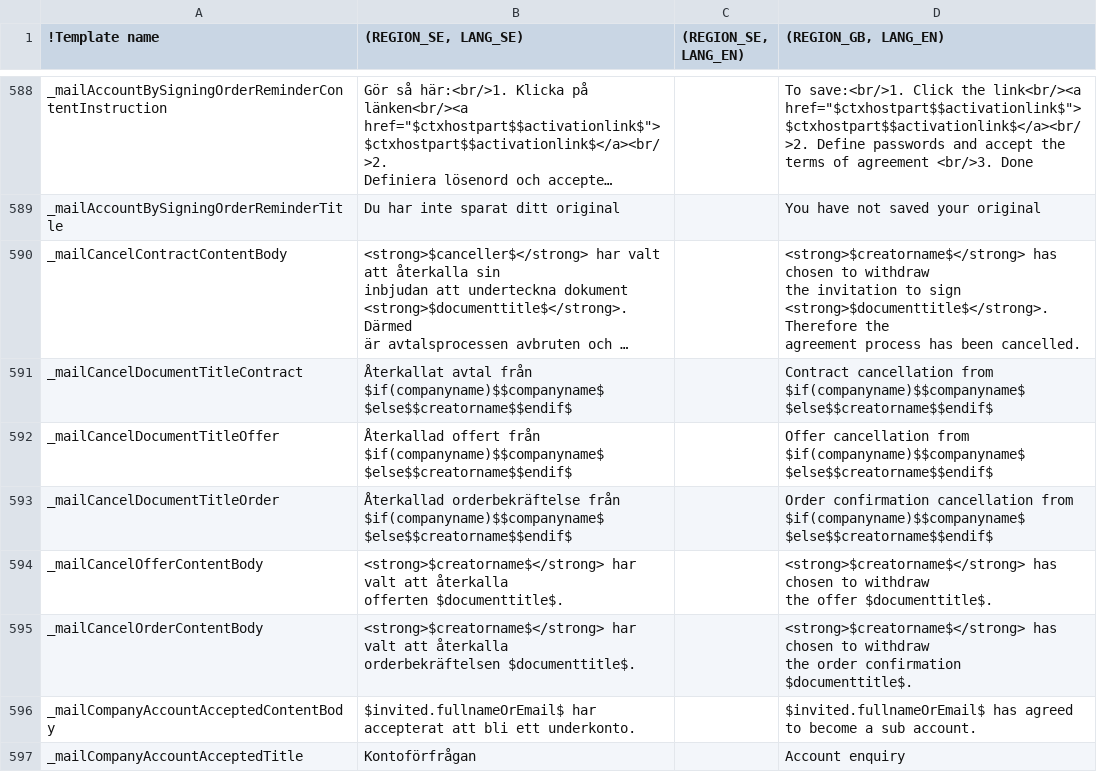
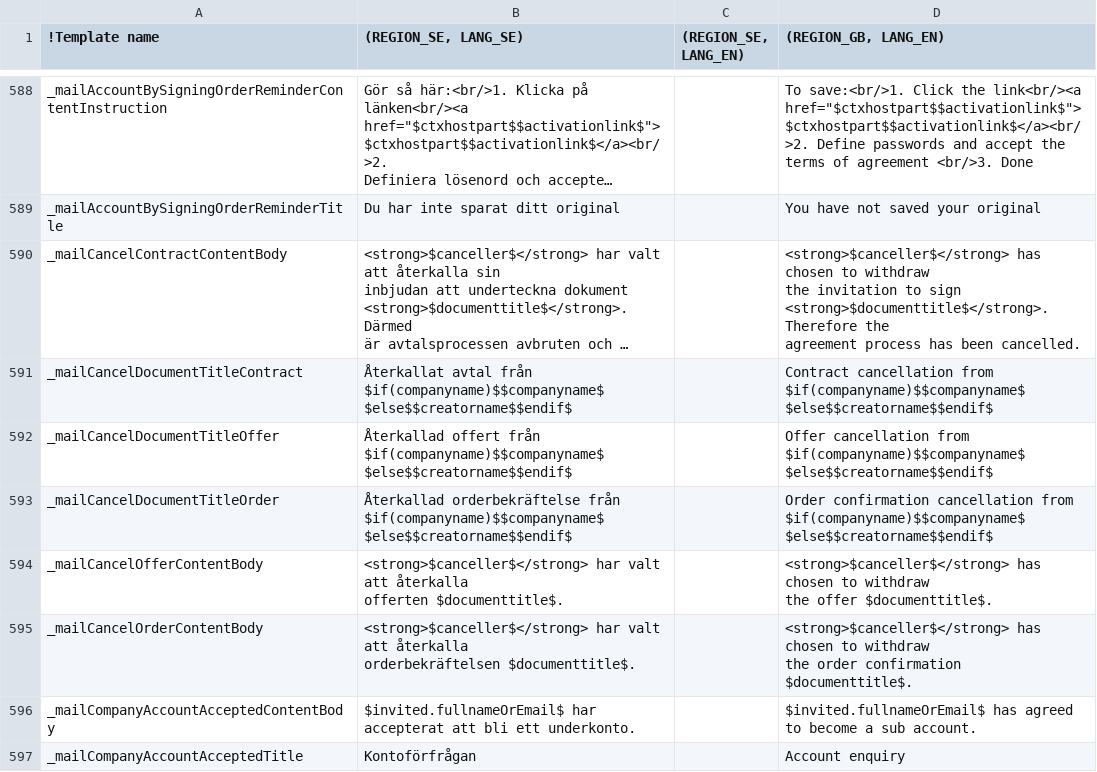
Before and after one commit to scrive/scrive-apidocs, a CSV file: texts/everything.csv, drawn as a sheet; only a part is shown, gaps mark what is left out; long unchanged cells end in …; the diff names each change by its address in the sheet, - before the commit and + after, or states it on an @@ line.

Commit message:
fix - i needed to change more templates to use canceller rather than author

```diff
--- a/texts/everything.csv
+++ b/texts/everything.csv
-D590 ((REGION_GB, LANG_EN)): <strong>$creatorname$</strong> has chosen…
+D590 ((REGION_GB, LANG_EN)): <strong>$canceller$</strong> has chosen…
-B594 ((REGION_SE, LANG_SE)): <strong>$creatorname$</strong> har valt…
+B594 ((REGION_SE, LANG_SE)): <strong>$canceller$</strong> har valt…
-D594 ((REGION_GB, LANG_EN)): <strong>$creatorname$</strong> has chosen…
+D594 ((REGION_GB, LANG_EN)): <strong>$canceller$</strong> has chosen…
-B595 ((REGION_SE, LANG_SE)): <strong>$creatorname$</strong> har valt…
+B595 ((REGION_SE, LANG_SE)): <strong>$canceller$</strong> har valt…
-D595 ((REGION_GB, LANG_EN)): <strong>$creatorname$</strong> has chosen…
+D595 ((REGION_GB, LANG_EN)): <strong>$canceller$</strong> has chosen…
```
